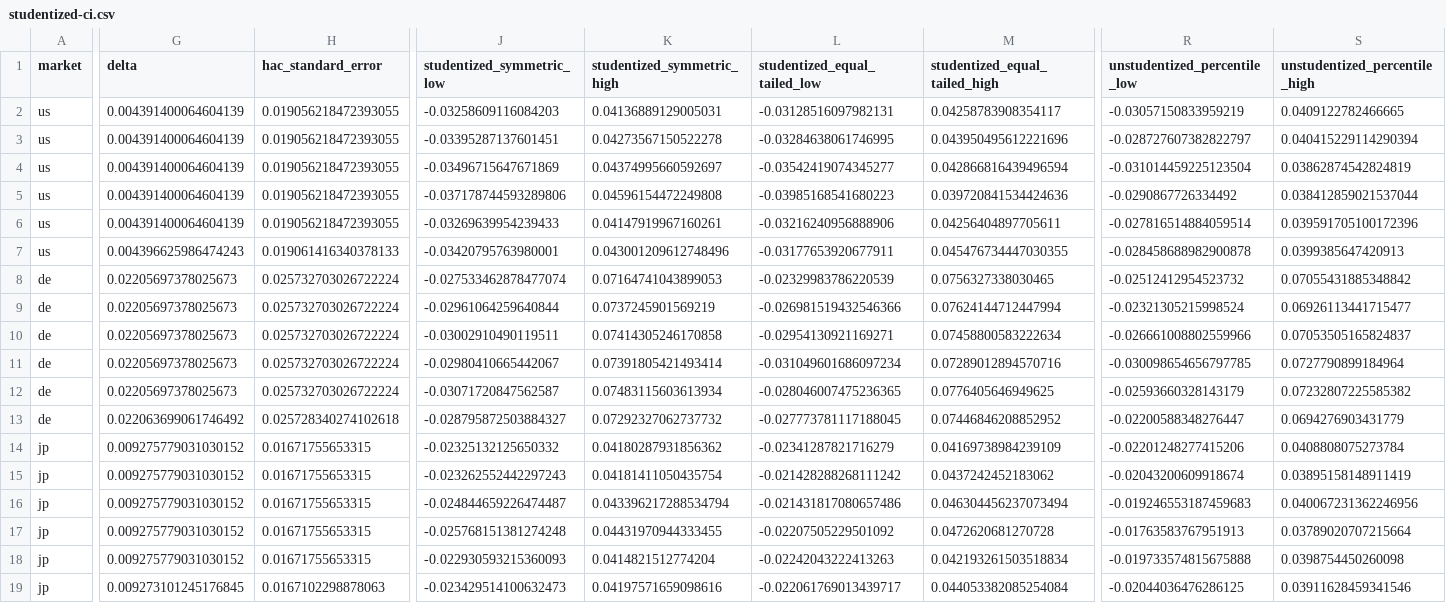
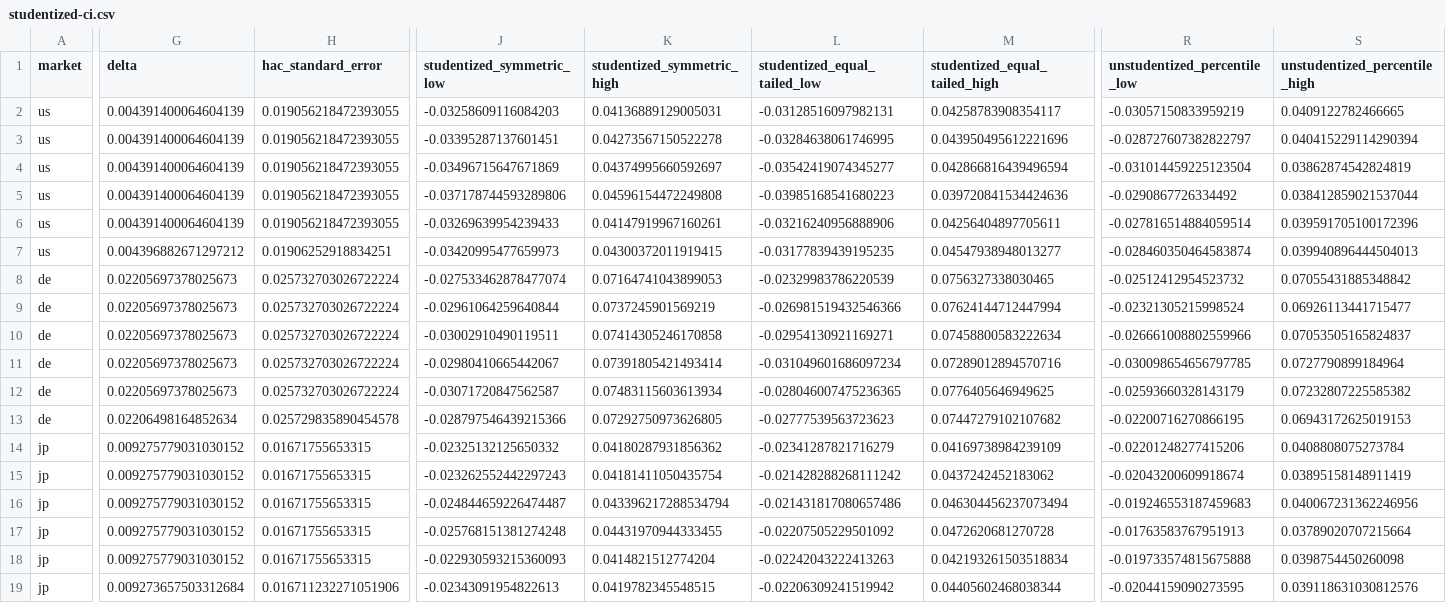
Before and after one commit to VincentTLe/adaptive_jump_model, a CSV file: artifacts/optimizer-fidelity/studentized-ci.csv, drawn as a sheet; only a part is shown, gaps mark what is left out; the diff covers the shown part only; the diff names each change by its address in the sheet, - before the commit and + after, or states it on an @@ line.

```diff
--- a/artifacts/optimizer-fidelity/studentized-ci.csv
+++ b/artifacts/optimizer-fidelity/studentized-ci.csv
-G7 (delta): 0.004396625986474243
+G7 (delta): 0.004396882671297212
-H7 (hac_standard_error): 0.019061416340378133
+H7 (hac_standard_error): 0.01906252918834251
-J7 (studentized_symmetric_low): -0.03420795763980001
+J7 (studentized_symmetric_low): -0.03420995477659973
-K7 (studentized_symmetric_high): 0.043001209612748496
+K7 (studentized_symmetric_high): 0.04300372011919415
-L7 (studentized_equal_tailed_low): -0.03177653920677911
+L7 (studentized_equal_tailed_low): -0.03177839439195235
-M7 (studentized_equal_tailed_high): 0.045476734447030355
+M7 (studentized_equal_tailed_high): 0.04547938948013277
-R7 (unstudentized_percentile_low): -0.028458688982900878
+R7 (unstudentized_percentile_low): -0.028460350464583874
-S7 (unstudentized_percentile_high): 0.0399385647420913
+S7 (unstudentized_percentile_high): 0.039940896444504013
-G13 (delta): 0.022063699061746492
+G13 (delta): 0.02206498164852634
-H13 (hac_standard_error): 0.025728340274102618
+H13 (hac_standard_error): 0.025729835890454578
-J13 (studentized_symmetric_low): -0.028795872503884327
+J13 (studentized_symmetric_low): -0.028797546439215366
-K13 (studentized_symmetric_high): 0.07292327062737732
+K13 (studentized_symmetric_high): 0.07292750973626805
-L13 (studentized_equal_tailed_low): -0.027773781117188045
+L13 (studentized_equal_tailed_low): -0.02777539563723623
-M13 (studentized_equal_tailed_high): 0.07446846208852952
+M13 (studentized_equal_tailed_high): 0.07447279102107682
-R13 (unstudentized_percentile_low): -0.02200588348276447
+R13 (unstudentized_percentile_low): -0.02200716270866195
-S13 (unstudentized_percentile_high): 0.0694276903431779
+S13 (unstudentized_percentile_high): 0.06943172625019153
-G19 (delta): 0.009273101245176845
+G19 (delta): 0.009273657503312684
-H19 (hac_standard_error): 0.0167102298878063
+H19 (hac_standard_error): 0.016711232271051906
-J19 (studentized_symmetric_low): -0.023429514100632473
+J19 (studentized_symmetric_low): -0.02343091954822613
-K19 (studentized_symmetric_high): 0.04197571659098616
+K19 (studentized_symmetric_high): 0.0419782345548515
-L19 (studentized_equal_tailed_low): -0.022061769013439717
+L19 (studentized_equal_tailed_low): -0.02206309241519942
-M19 (studentized_equal_tailed_high): 0.044053382085254084
+M19 (studentized_equal_tailed_high): 0.04405602468038344
-R19 (unstudentized_percentile_low): -0.02044036476286125
+R19 (unstudentized_percentile_low): -0.02044159090273595
-S19 (unstudentized_percentile_high): 0.03911628459341546
+S19 (unstudentized_percentile_high): 0.039118631030812576
```
Also changed, not shown: 6 edited cells elsewhere in this file, 5 other files.
